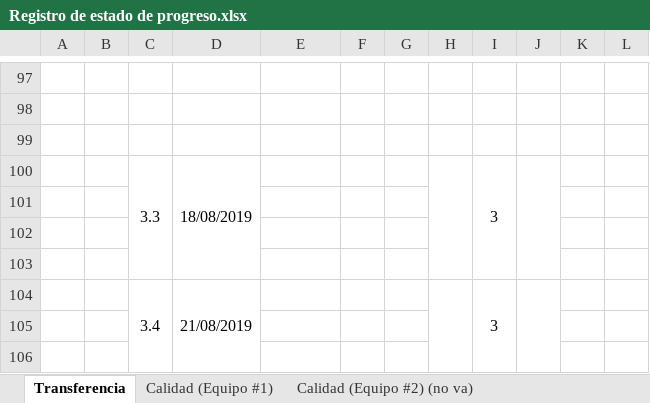
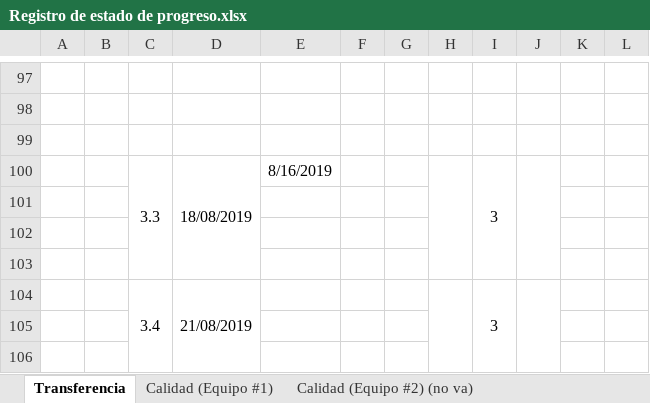
Before and after one commit to cristianpazu/Proyecto-Sanambiente, an Excel workbook: Documentos para el proyecto de Sanambiente/Registro de estado de progreso.xlsx, sheet Transferencia, drawn as a sheet; only a part is shown, gaps mark what is left out; values as stored, in another font and other column widths than the file's, no borders; conditional formats not drawn; the diff covers the shown part only; the diff names each change by its address in the sheet, - before the commit and + after, or states it on an @@ line.

```diff
--- a/Documentos para el proyecto de Sanambiente/Registro de estado de progreso.xlsx (sheet Transferencia)
+++ b/Documentos para el proyecto de Sanambiente/Registro de estado de progreso.xlsx (sheet Transferencia)
-E100: (empty)
+E100: 8/16/2019
```
Also changed, not shown: 2 added rows, 2 removed rows, 10 edited cells, cell formats and merged cells elsewhere in this sheet.
